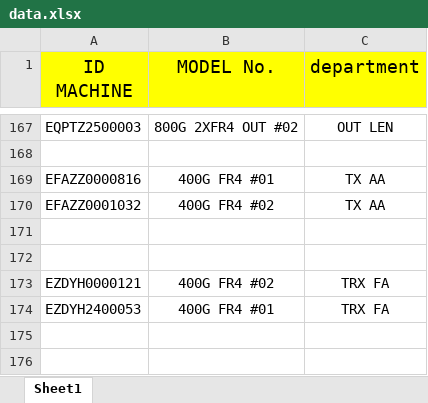
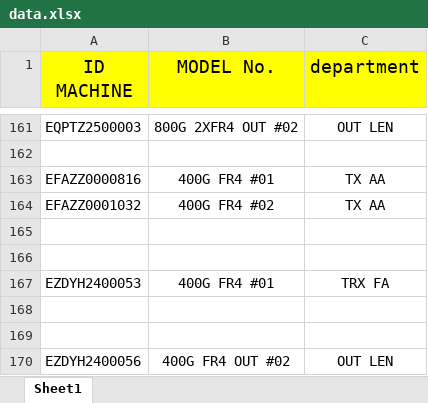
Before and after one commit to nicertp/equipment_AA, an Excel workbook: data.xlsx, sheet Sheet1, drawn as a sheet; only a part is shown, gaps mark what is left out; the shorter side is filled out with more unchanged rows; values as stored, in another font and other column widths than the file's, no borders; removed rows and columns are numbered as before the commit, all else as after; the diff covers the shown part only; the diff names each change by its address in the sheet, - before the commit and + after, or states it on an @@ line.

```diff
--- a/data.xlsx (sheet Sheet1)
+++ b/data.xlsx (sheet Sheet1)
-row 173: EZDYH0000121 | 400G FR4 #02 | TRX FA
```
Also changed, not shown: 7 added rows and 6 removed rows elsewhere in this sheet.
